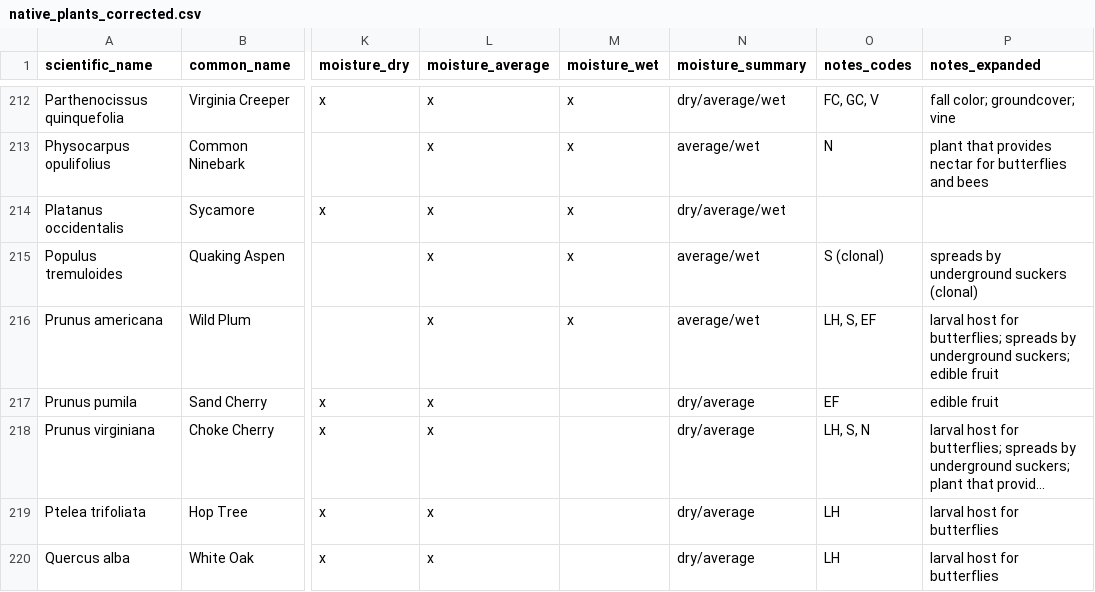
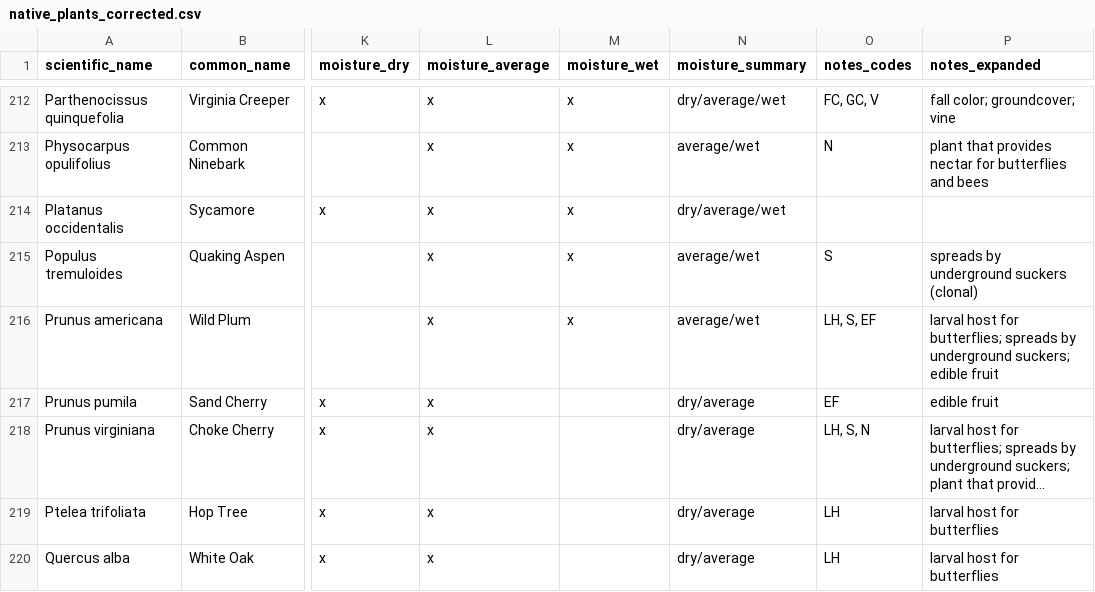
Before and after one commit to SeedsToCommunity/ferns-eco-data, a CSV file: lib/internal-data-providers/src/wildtype-native-plants/native_plants_corrected.csv, drawn as a sheet; only a part is shown, gaps mark what is left out; long unchanged cells end in …; the diff names each change by its address in the sheet, - before the commit and + after, or states it on an @@ line.

```diff
--- a/lib/internal-data-providers/src/wildtype-native-plants/native_plants_corrected.csv
+++ b/lib/internal-data-providers/src/wildtype-native-plants/native_plants_corrected.csv
-O215 (notes_codes): S (clonal)
+O215 (notes_codes): S
```
Also changed, not shown: 3 other files.
